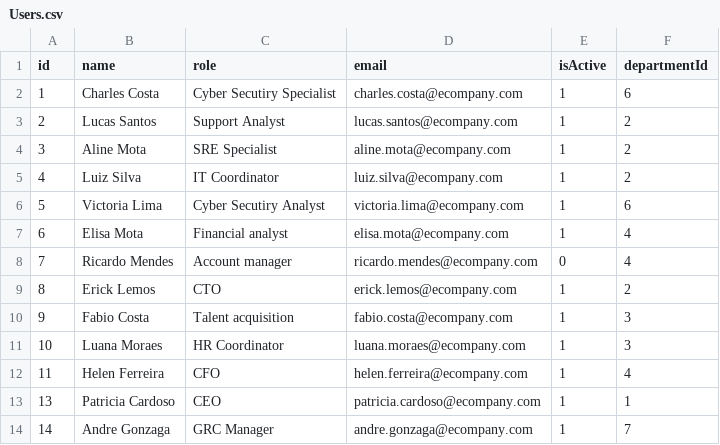
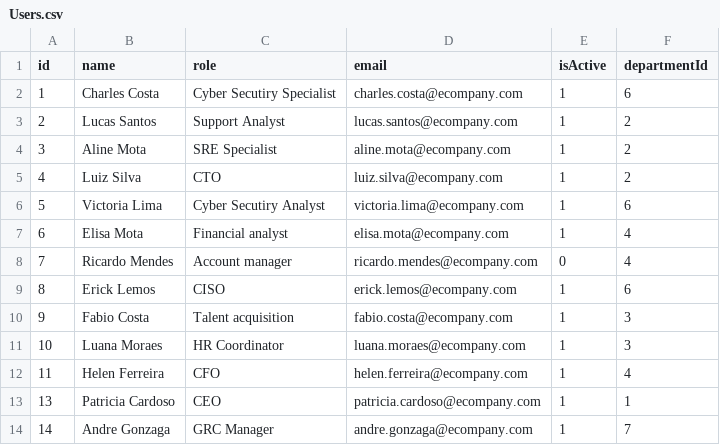
Before and after one commit to chlima88/b4pb-TicketPortalAPI, a CSV file: dataloaders/data/Users.csv, drawn as a sheet.

```diff
--- a/dataloaders/data/Users.csv
+++ b/dataloaders/data/Users.csv
@@ -4,3 +4,3 @@ id,name,role,email,isActive,departmentId
 3,Aline Mota,SRE Specialist,aline.mota@ecompany.com,1,2
-4,Luiz Silva,IT Coordinator,luiz.silva@ecompany.com,1,2
+4,Luiz Silva,CTO,luiz.silva@ecompany.com,1,2
 5,Victoria Lima,Cyber Secutiry Analyst,victoria.lima@ecompany.com,1,6
@@ -8,3 +8,3 @@ id,name,role,email,isActive,departmentId
 7,Ricardo Mendes,Account manager,ricardo.mendes@ecompany.com,0,4
-8,Erick Lemos,CTO,erick.lemos@ecompany.com,1,2
+8,Erick Lemos,CISO,erick.lemos@ecompany.com,1,6
 9,Fabio Costa,Talent acquisition,fabio.costa@ecompany.com,1,3
```
Also changed, not shown: dataloaders/data/Tickets.csv, 1 other file.
